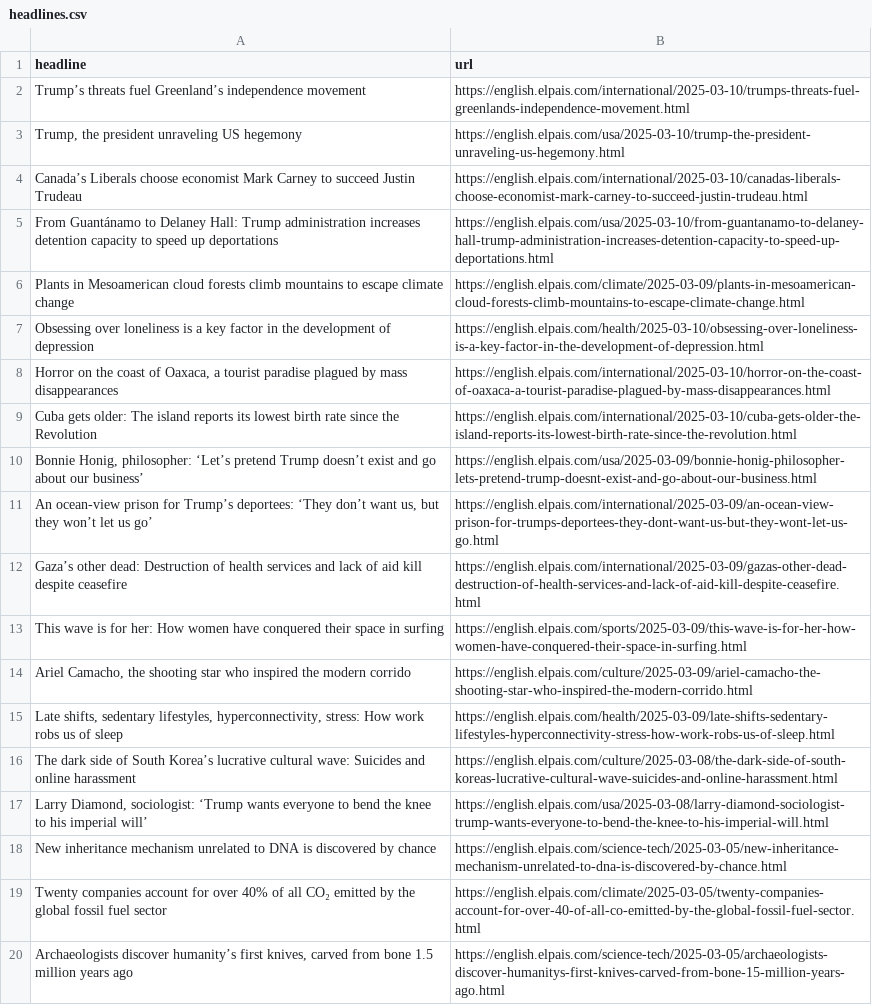
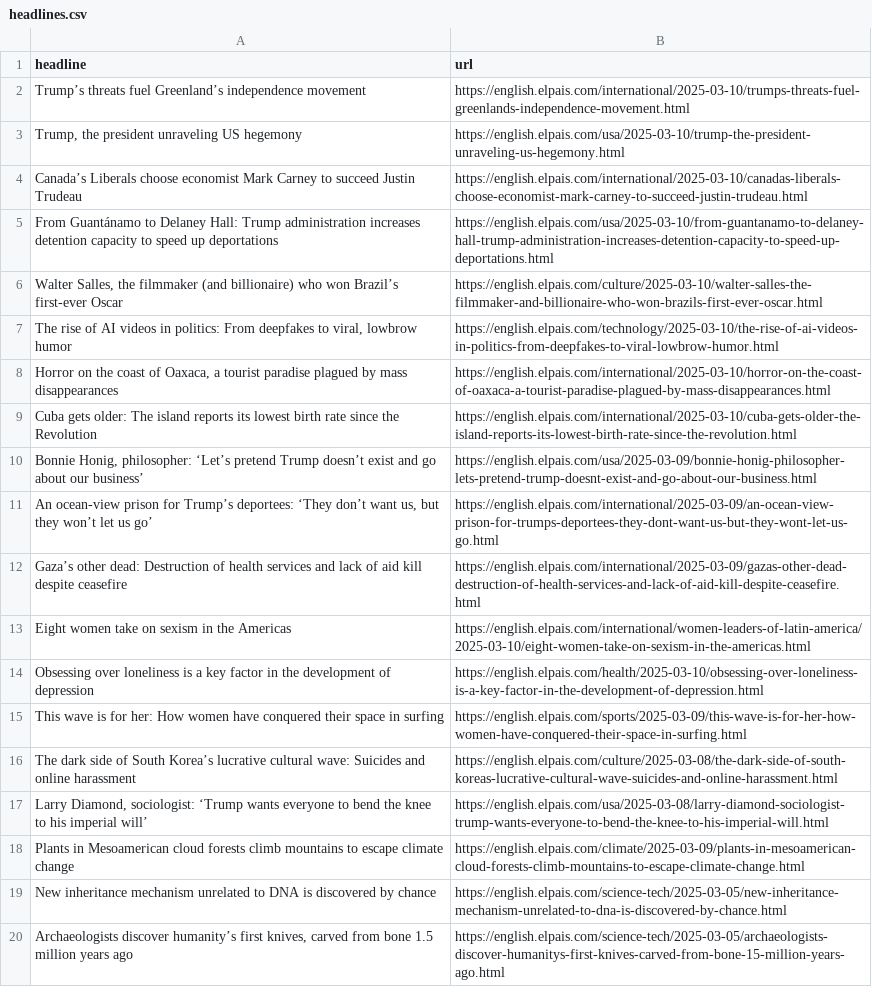
Before and after one commit to berberebecca/el-pais-autoscraper, a CSV file: headlines.csv, drawn as a sheet; only a part is shown.

```diff
--- a/headlines.csv
+++ b/headlines.csv
@@ -5,4 +5,4 @@ Canada’s Liberals choose economist Mark Carney to succeed Justin Trudeau,https
 From Guantánamo to Delaney Hall: Trump administration increases detention capacity to speed up deportations,https://english.elpais.com/usa/2025-03-10/from-guantanamo-to-delaney-hall-trump-administration-increases-detention-capacity-to-speed-up-deportations.html
-Plants in Mesoamerican cloud forests climb mountains to escape climate change,https://english.elpais.com/climate/2025-03-09/plants-in-mesoamerican-cloud-forests-climb-mountains-to-escape-climate-change.html
-Obsessing over loneliness is a key factor in the development of depression,https://english.elpais.com/health/2025-03-10/obsessing-over-loneliness-is-a-key-factor-in-the-development-of-depression.html
+"Walter Salles, the filmmaker (and billionaire) who won Brazil’s first-ever Oscar ",https://english.elpais.com/culture/2025-03-10/walter-salles-the-filmmaker-and-billionaire-who-won-brazils-first-ever-oscar.html
+"The rise of AI videos in politics: From deepfakes to viral, lowbrow humor",https://english.elpais.com/technology/2025-03-10/the-rise-of-ai-videos-in-politics-from-deepfakes-to-viral-lowbrow-humor.html
 "Horror on the coast of Oaxaca, a tourist paradise plagued by mass disappearances",https://english.elpais.com/international/2025-03-10/horror-on-the-coast-of-oaxaca-a-tourist-paradise-plagued-by-mass-disappearances.html
@@ -12,9 +12,9 @@ Cuba gets older: The island reports its lowest birth rate since the Revolution ,
 Gaza’s other dead: Destruction of health services and lack of aid kill despite ceasefire,https://english.elpais.com/international/2025-03-09/gazas-other-dead-destruction-of-health-services-and-lack-of-aid-kill-despite-ceasefire.html
+Eight women take on sexism in the Americas,https://english.elpais.com/international/women-leaders-of-latin-america/2025-03-10/eight-women-take-on-sexism-in-the-americas.html
+Obsessing over loneliness is a key factor in the development of depression,https://english.elpais.com/health/2025-03-10/obsessing-over-loneliness-is-a-key-factor-in-the-development-of-depression.html
 This wave is for her: How women have conquered their space in surfing,https://english.elpais.com/sports/2025-03-09/this-wave-is-for-her-how-women-have-conquered-their-space-in-surfing.html
-"Ariel Camacho, the shooting star who inspired the modern corrido",https://english.elpais.com/culture/2025-03-09/ariel-camacho-the-shooting-star-who-inspired-the-modern-corrido.html
-"Late shifts, sedentary lifestyles, hyperconnectivity, stress: How work robs us of sleep",https://english.elpais.com/health/2025-03-09/late-shifts-sedentary-lifestyles-hyperconnectivity-stress-how-work-robs-us-of-sleep.html
 The dark side of South Korea’s lucrative cultural wave: Suicides and online harassment,https://english.elpais.com/culture/2025-03-08/the-dark-side-of-south-koreas-lucrative-cultural-wave-suicides-and-online-harassment.html
 "Larry Diamond, sociologist: ‘Trump wants everyone to bend the knee to his imperial will’",https://english.elpais.com/usa/2025-03-08/larry-diamond-sociologist-trump-wants-everyone-to-bend-the-knee-to-his-imperial-will.html
+Plants in Mesoamerican cloud forests climb mountains to escape climate change,https://english.elpais.com/climate/2025-03-09/plants-in-mesoamerican-cloud-forests-climb-mountains-to-escape-climate-change.html
 New inheritance mechanism unrelated to DNA is discovered by chance,https://english.elpais.com/science-tech/2025-03-05/new-inheritance-mechanism-unrelated-to-dna-is-discovered-by-chance.html
-Twenty companies account for over 40% of all CO₂ emitted by the global fossil fuel sector,https://english.elpais.com/climate/2025-03-05/twenty-companies-account-for-over-40-of-all-co-emitted-by-the-global-fossil-fuel-sector.html
 "Archaeologists discover humanity’s first knives, carved from bone 1.5 million years ago",https://english.elpais.com/science-tech/2025-03-05/archaeologists-discover-humanitys-first-knives-carved-from-bone-15-million-years-ago.html
```
